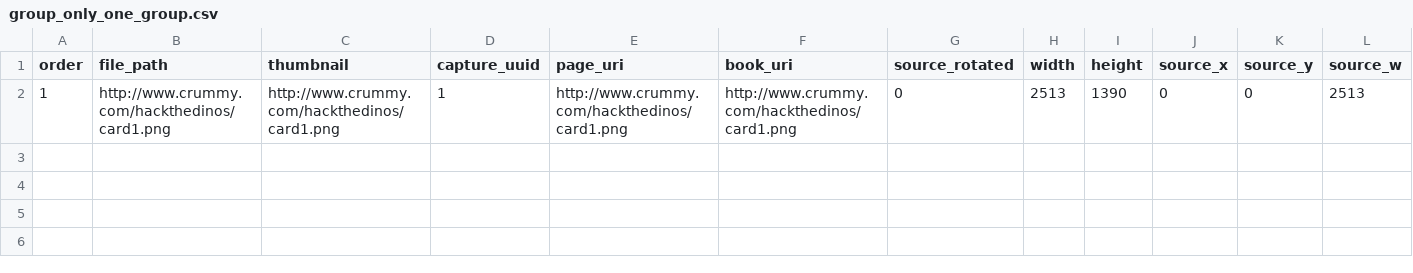
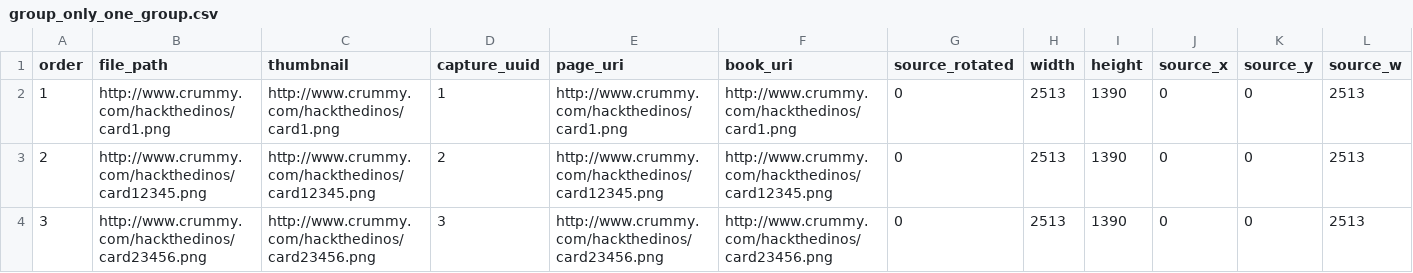
Before and after one commit to HackTheDinos/crowd_saurus, a CSV file: project/crowd_saurus/subjects/group_only_one_group.csv, drawn as a sheet; only a part is shown; rows hold the shown columns only; the diff names each change by its address in the sheet, - before the commit and + after, or states it on an @@ line.

Commit message:
updated csv source data, and workflows

```diff
--- a/project/crowd_saurus/subjects/group_only_one_group.csv
+++ b/project/crowd_saurus/subjects/group_only_one_group.csv
+row 3: 2 | http://www.crummy.com/hackthedinos/card12345.png | http://www.crummy.com/hackthedinos/card12345.png | 2 | http://www.crummy.com/hackthedinos/card12345.png | http://www.crummy.com/hackthedinos/card12345.png | 0 | 2513 | 1390 | 0 | 0 | 2513
+row 4: 3 | http://www.crummy.com/hackthedinos/card23456.png | http://www.crummy.com/hackthedinos/card23456.png | 3 | http://www.crummy.com/hackthedinos/card23456.png | http://www.crummy.com/hackthedinos/card23456.png | 0 | 2513 | 1390 | 0 | 0 | 2513
```
Also changed, not shown: 4 other files.
